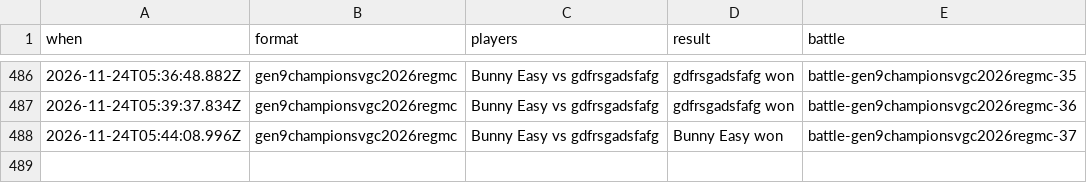
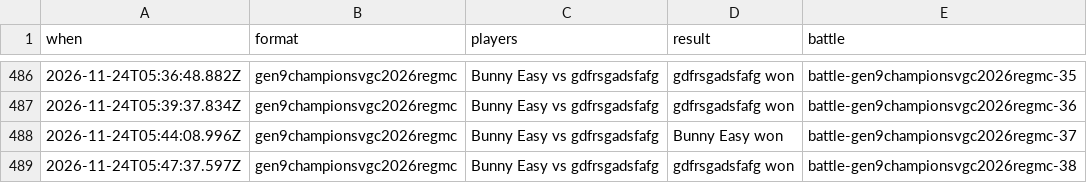
Before and after one commit to Proudkiller0015/velvet-bunny-showdown, a TSV file: data/battle-log/2026-11.tsv, drawn as a sheet; only a part is shown, gaps mark what is left out.

Commit message:
Battle log: 1 battle [skip render]

```diff
--- a/data/battle-log/2026-11.tsv
+++ b/data/battle-log/2026-11.tsv
@@ -488 +488,2 @@ when	format	players	result	battle
 2026-11-24T05:44:08.996Z	gen9championsvgc2026regmc	Bunny Easy vs gdfrsgadsfafg	Bunny Easy won	battle-gen9championsvgc2026regmc-37
+2026-11-24T05:47:37.597Z	gen9championsvgc2026regmc	Bunny Easy vs gdfrsgadsfafg	gdfrsgadsfafg won	battle-gen9championsvgc2026regmc-38
```
